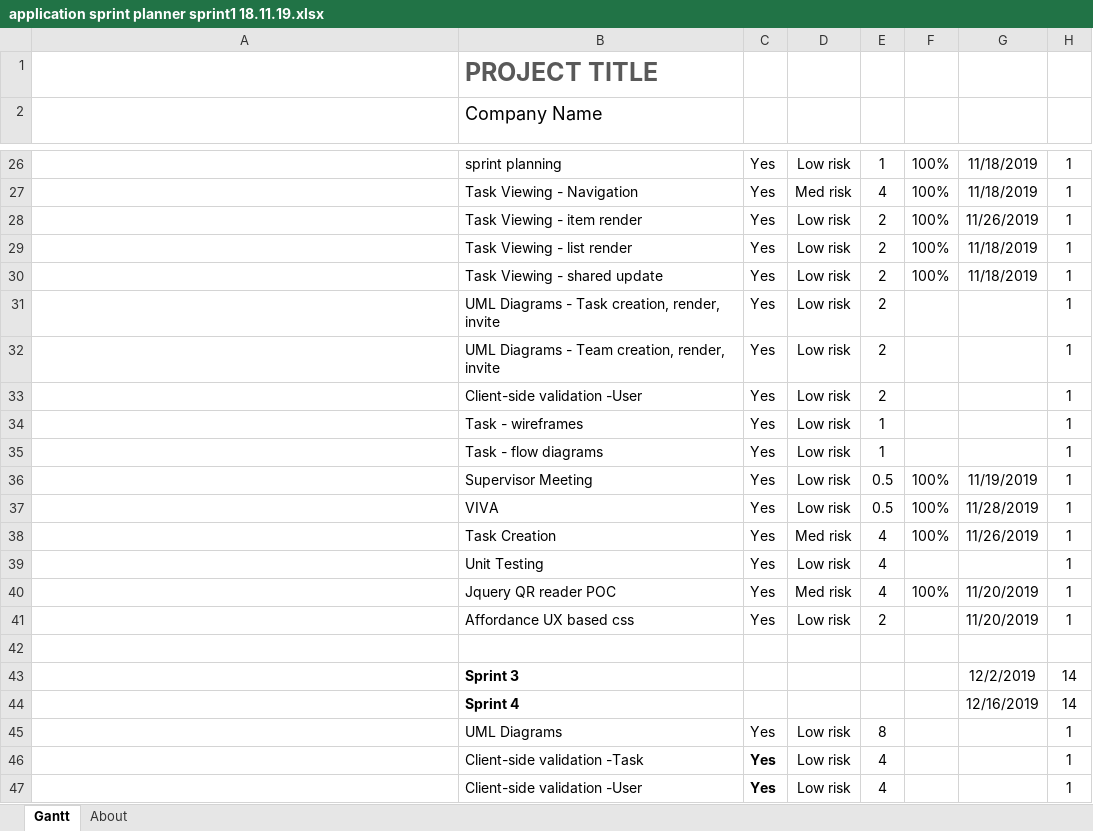
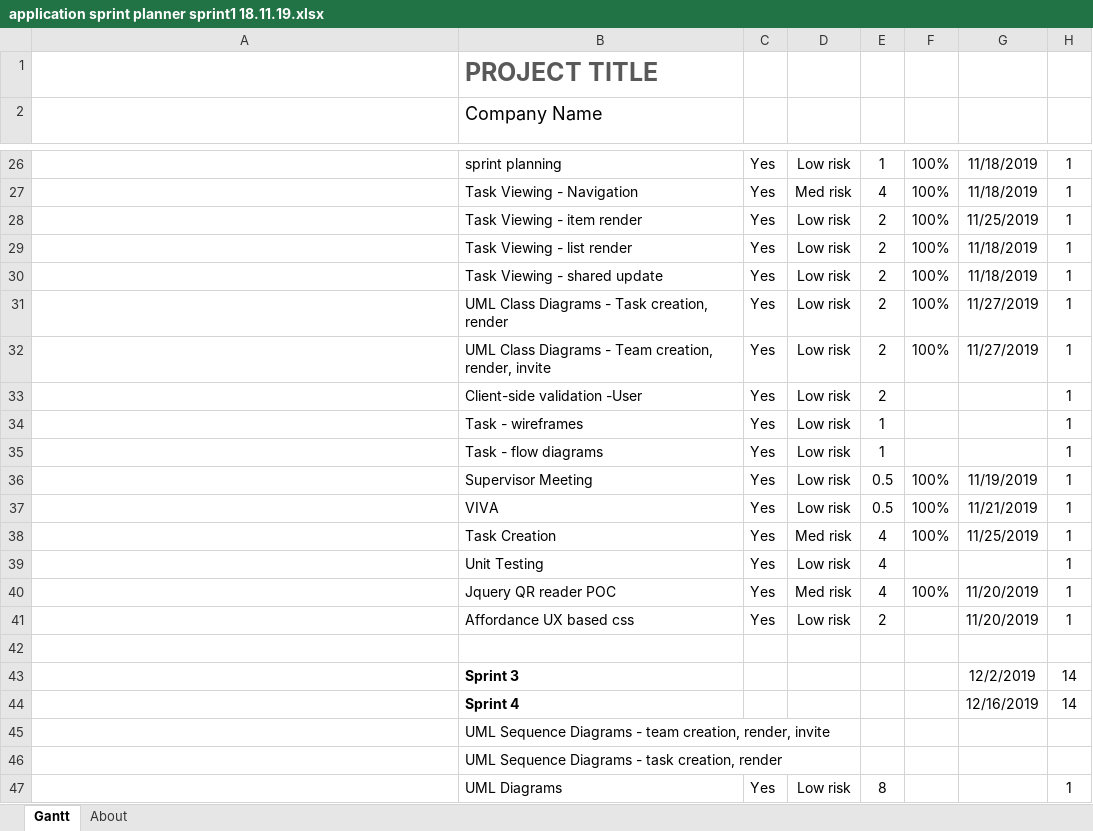
Before and after one commit to JayAitch/CI301, an Excel workbook: Planning Report/application sprint planner sprint1 18.11.19.xlsx, sheet Gantt, drawn as a sheet; only a part is shown, gaps mark what is left out; the shorter side is filled out with more unchanged rows; long unchanged cells end in …; values as stored, in another font and other column widths than the file's, no borders; charts and pictures and conditional formats and table styles not drawn; rows hold the shown columns only; the diff names each change by its address in the sheet, - before the commit and + after, or states it on an @@ line.

```diff
--- a/Planning Report/application sprint planner sprint1 18.11.19.xlsx (sheet Gantt)
+++ b/Planning Report/application sprint planner sprint1 18.11.19.xlsx (sheet Gantt)
-G28: 11/26/2019
+G28: 11/25/2019
-B31 (Company Name): UML Diagrams - Task creation, render, invite
+B31 (Company Name): UML Class Diagrams - Task creation, render
-F31:F32: (empty)
+F31:F32: 100%
-G31:G32: (empty)
+G31:G32: 11/27/2019
-B32 (Company Name): UML Diagrams -…
+B32 (Company Name): UML Class Diagrams -…
-G37: 11/28/2019
+G37: 11/21/2019
-G38: 11/26/2019
+G38: 11/25/2019
+row 45:  | UML Sequence Diagrams - team creation, render, invite
+row 46:  | UML Sequence Diagrams - task creation, render
```
Also changed, not shown: Planning Report/projectscrumburndownchart- jordan harrison.xlsx, 2 other files.
